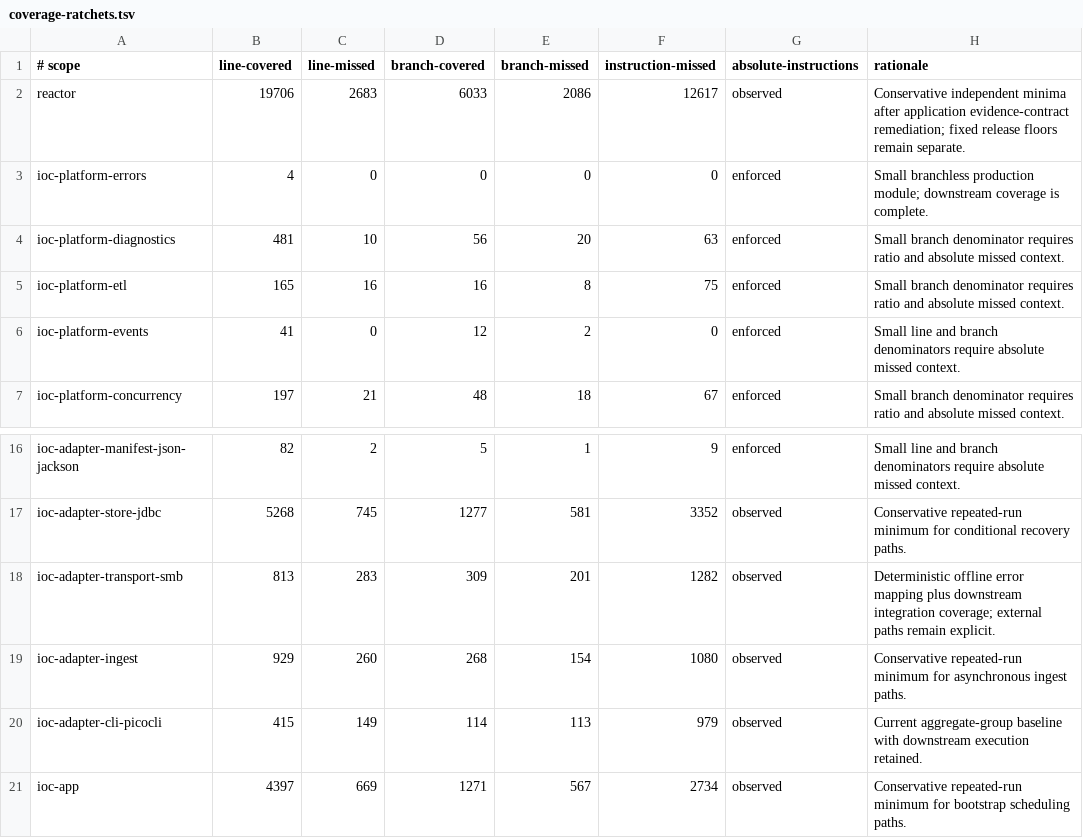
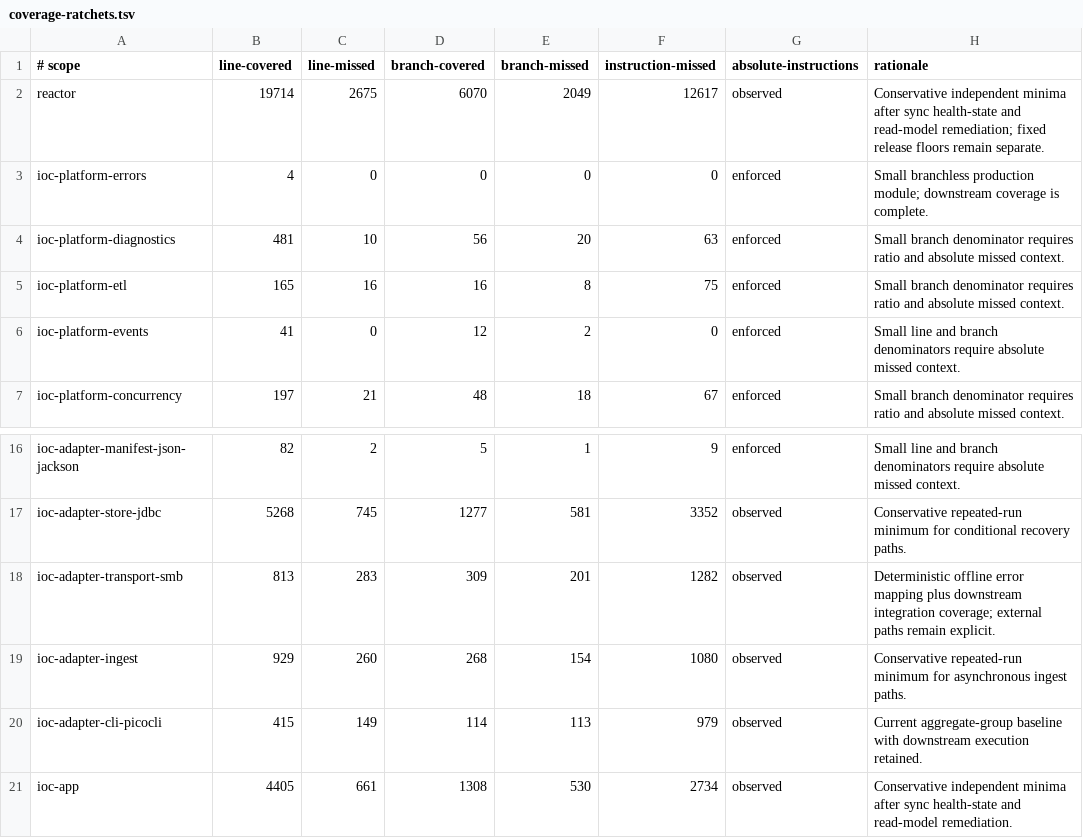
Before and after one commit to xORex-LC/ioc-extractor, a TSV file: build-support/coverage-report/coverage-ratchets.tsv, drawn as a sheet; only a part is shown, gaps mark what is left out.

Commit message:
TEST: harden sync health evidence

```diff
--- a/build-support/coverage-report/coverage-ratchets.tsv
+++ b/build-support/coverage-report/coverage-ratchets.tsv
@@ -1,3 +1,3 @@
 # scope	line-covered	line-missed	branch-covered	branch-missed	instruction-missed	absolute-instructions	rationale
-reactor	19706	2683	6033	2086	12617	observed	Conservative independent minima after application evidence-contract remediation; fixed release floors remain separate.
+reactor	19714	2675	6070	2049	12617	observed	Conservative independent minima after sync health-state and read-model remediation; fixed release floors remain separate.
 ioc-platform-errors	4	0	0	0	0	enforced	Small branchless production module; downstream coverage is complete.
@@ -20,2 +20,2 @@ ioc-adapter-ingest	929	260	268	154	1080	observed	Conservative repeated-run minim
 ioc-adapter-cli-picocli	415	149	114	113	979	observed	Current aggregate-group baseline with downstream execution retained.
-ioc-app	4397	669	1271	567	2734	observed	Conservative repeated-run minimum for bootstrap scheduling paths.
+ioc-app	4405	661	1308	530	2734	observed	Conservative independent minima after sync health-state and read-model remediation.
```
Also changed, not shown: 2 other files.
